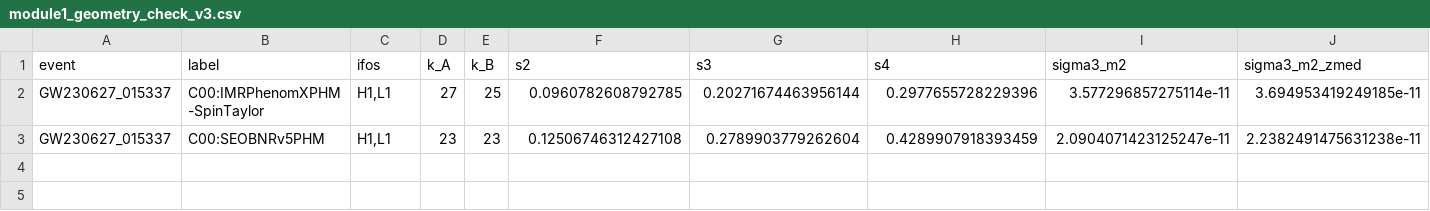
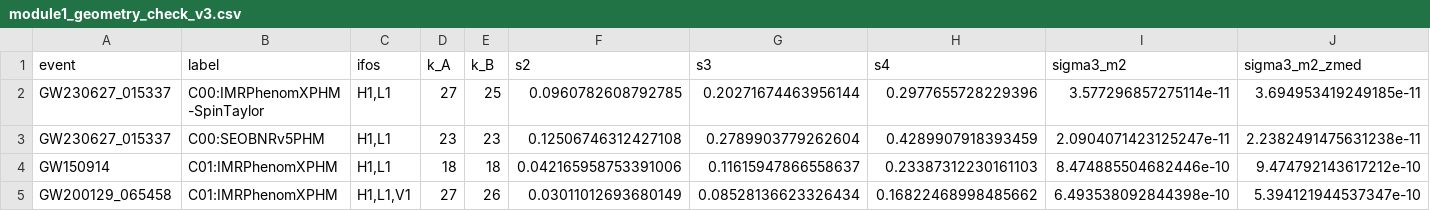
Before and after one commit to Kretski/residual-first-framework, a CSV file: scanner/gw/module1_geometry_check_v3.csv, drawn as a sheet; only a part is shown; rows hold the shown columns only; the diff names each change by its address in the sheet, - before the commit and + after, or states it on an @@ line.

Commit message:
Module 1 v0.9.10: GR-leakage rule fixed as two-sided KS (p<0.01), action in either direction, interpretation reported separately; fixed after the O3 XPHM runs (GW150914 narrower leakage) and kept two-sided to avoid tuning. Cohorts fixed by observing run (O1-O3 search, O4 confirmation), no reassignment; search ~5-10x less sensitive, recorded as limitation. Joint f2/f3/f4 conditioning 2100-4800 (sigma3 x22-33) recorded. O3 XPHM scan results added.

```diff
--- a/scanner/gw/module1_geometry_check_v3.csv
+++ b/scanner/gw/module1_geometry_check_v3.csv
+row 4: GW150914 | C01:IMRPhenomXPHM | H1,L1 | 18 | 18 | 0.042165958753391006 | 0.11615947866558637 | 0.23387312230161103 | 8.474885504682446e-10 | 9.474792143617212e-10
+row 5: GW200129_065458 | C01:IMRPhenomXPHM | H1,L1,V1 | 27 | 26 | 0.03011012693680149 | 0.08528136623326434 | 0.16822468998485662 | 6.493538092844398e-10 | 5.394121944537347e-10
```
Also changed, not shown: 1 other file.
